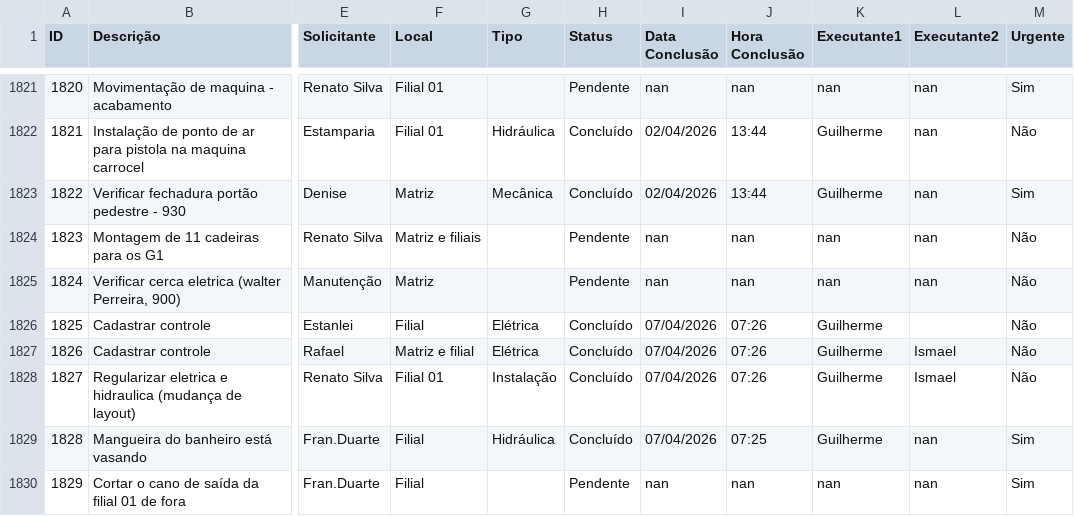
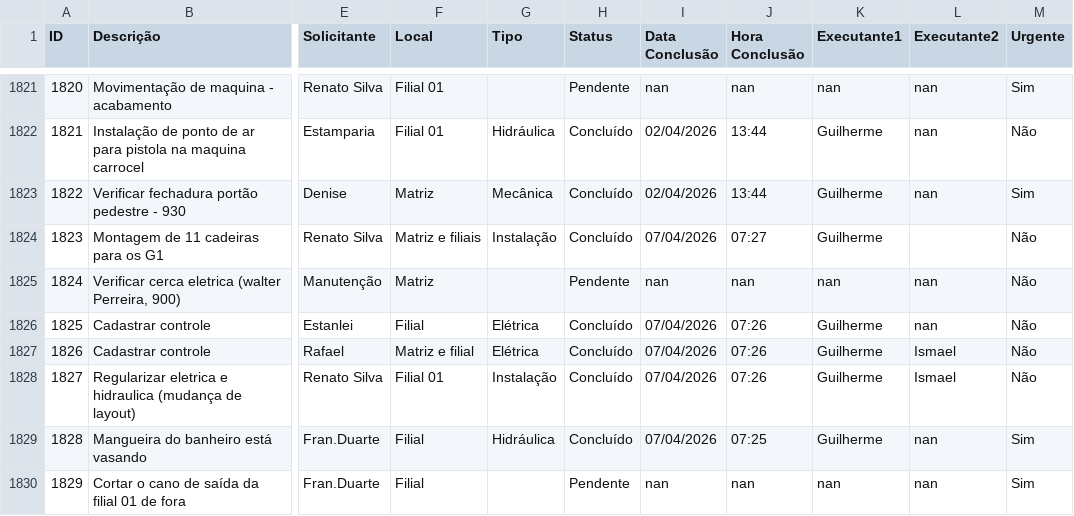
Before and after one commit to vilelarobson0971/os_manut, a CSV file: ordens_servico.csv, drawn as a sheet; only a part is shown, gaps mark what is left out; the diff names each change by its address in the sheet, - before the commit and + after, or states it on an @@ line.

Commit message:
Atualização automática do sistema de OS

```diff
--- a/ordens_servico.csv
+++ b/ordens_servico.csv
-G1824 (Tipo): (empty)
+G1824 (Tipo): Instalação
-H1824 (Status): Pendente
+H1824 (Status): Concluído
-I1824 (Data Conclusão): nan
+I1824 (Data Conclusão): 07/04/2026
-J1824 (Hora Conclusão): nan
+J1824 (Hora Conclusão): 07:27
-K1824 (Executante1): nan
+K1824 (Executante1): Guilherme
-L1824 (Executante2): nan
+L1824 (Executante2): (empty)
-L1826 (Executante2): (empty)
+L1826 (Executante2): nan
```
